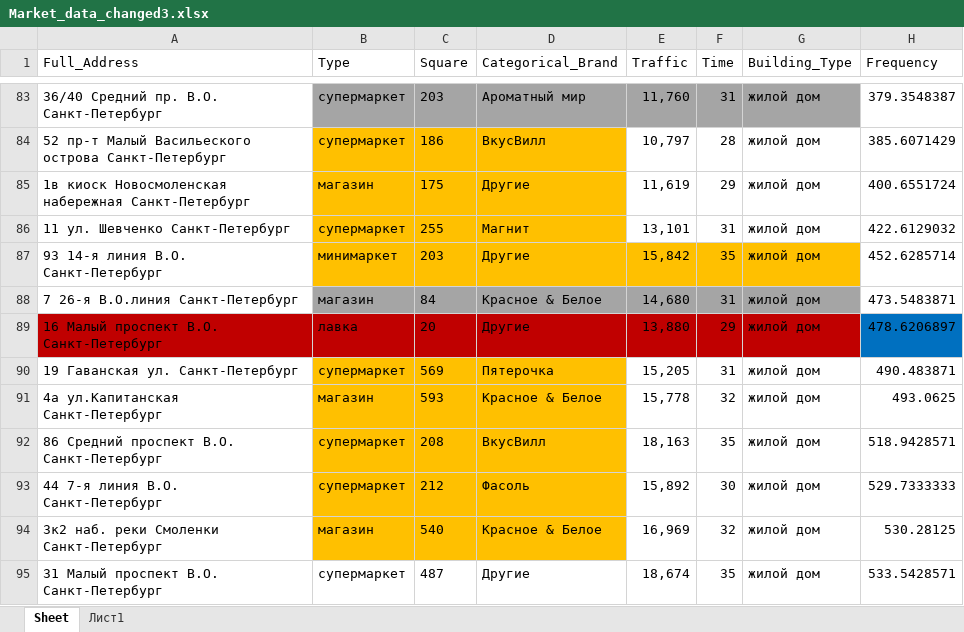
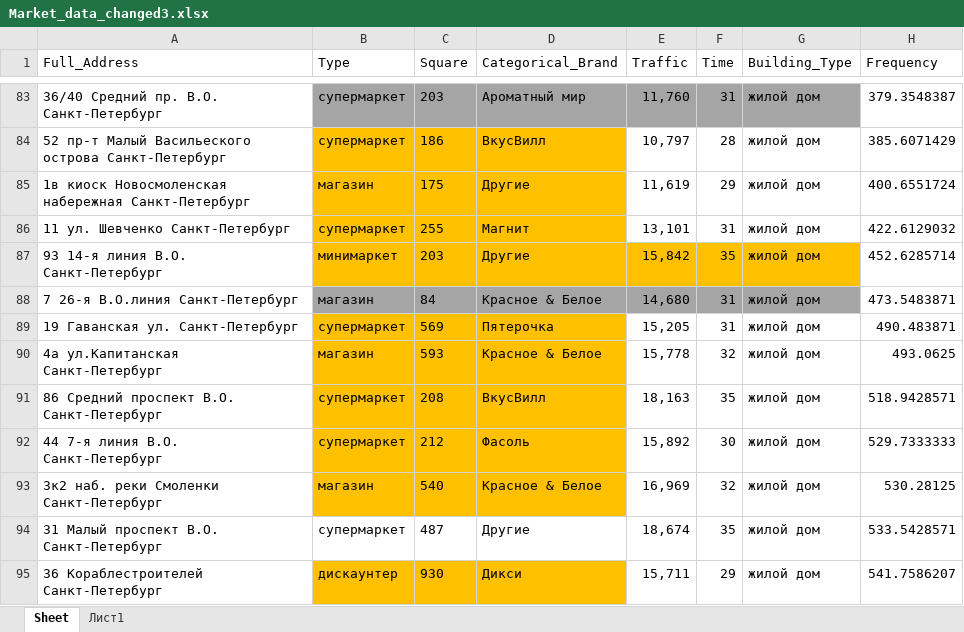
Before and after one commit to HSEGeoMarketing/ML-Model, an Excel workbook: Market_data_changed3.xlsx, sheet Sheet, drawn as a sheet; only a part is shown, gaps mark what is left out; the shorter side is filled out with more unchanged rows; values as stored, in another font and other column widths than the file's, no borders; the diff names each change by its address in the sheet, - before the commit and + after, or states it on an @@ line.

```diff
--- a/Market_data_changed3.xlsx (sheet Sheet)
+++ b/Market_data_changed3.xlsx (sheet Sheet)
-row 89: 16 Малый проспект В.О. Санкт-Петербург | лавка | 20 | Другие | 13,880 | 29 | жилой дом | 478.6206897
```
Also changed, not shown: 5 other files.
